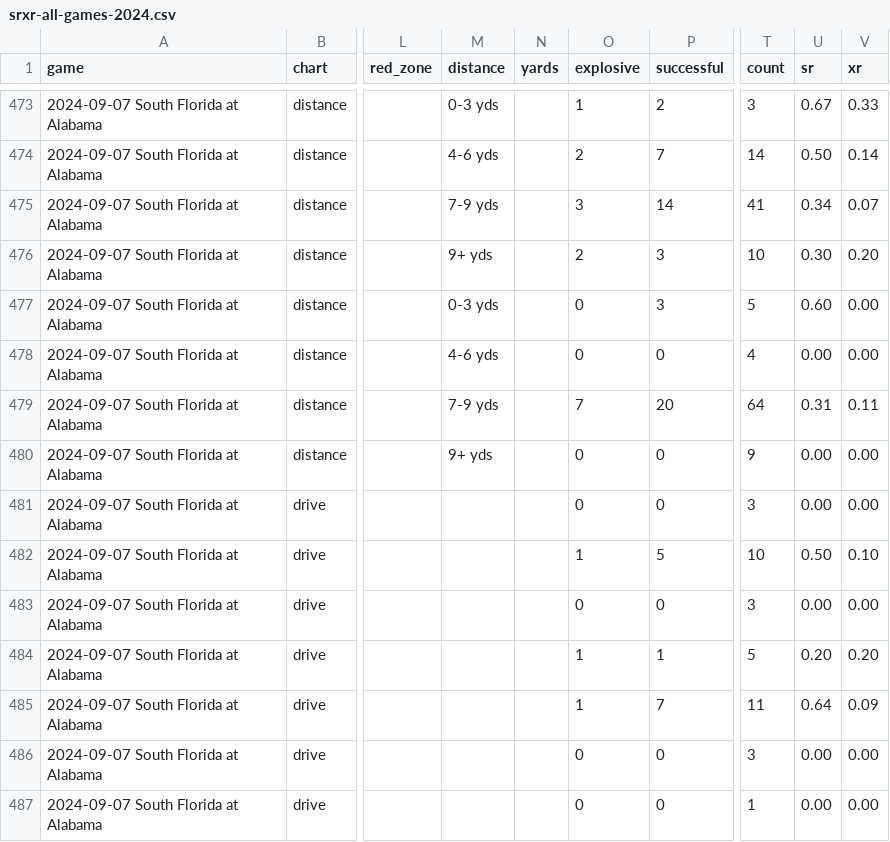
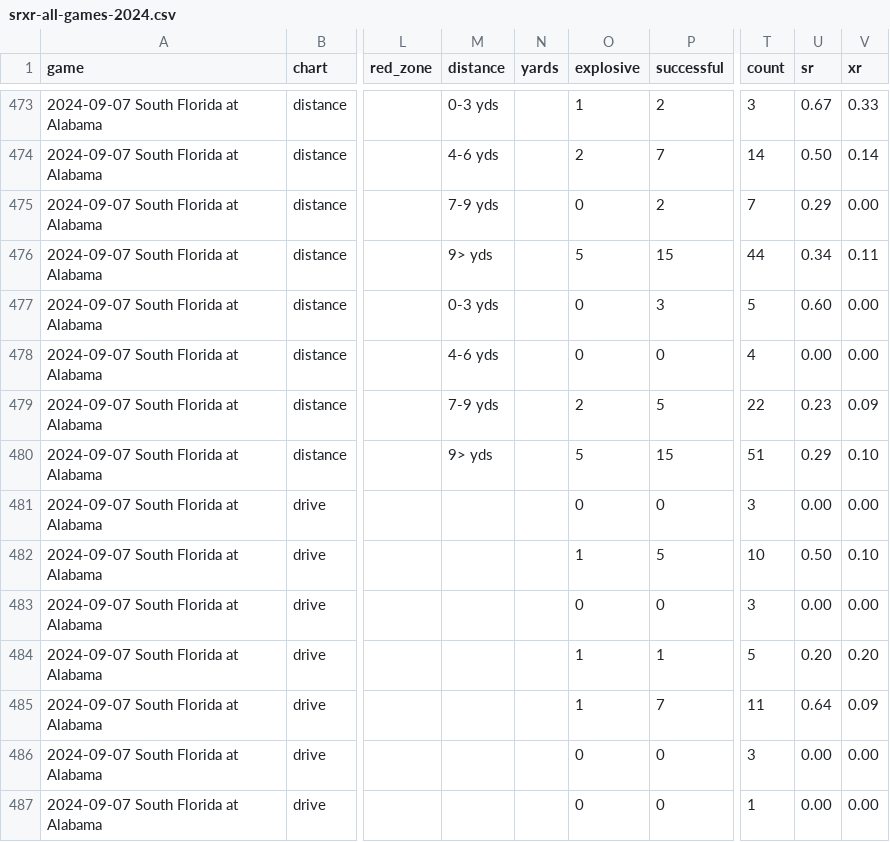
Before and after one commit to couchUX/couchux.github.io, a CSV file: RBR_charts/cfb-charts/csv/srxr-all-games-2024.csv, drawn as a sheet; only a part is shown, gaps mark what is left out; the diff covers the shown part only; the diff names each change by its address in the sheet, - before the commit and + after, or states it on an @@ line.

Commit message:
Corrected distance chart for first 2 2024 games

```diff
--- a/RBR_charts/cfb-charts/csv/srxr-all-games-2024.csv
+++ b/RBR_charts/cfb-charts/csv/srxr-all-games-2024.csv
-O475 (explosive): 3
+O475 (explosive): 0
-P475 (successful): 14
+P475 (successful): 2
-T475 (count): 41
+T475 (count): 7
-U475 (sr): 0.34
+U475 (sr): 0.29
-V475 (xr): 0.07
+V475 (xr): 0.00
-M476 (distance): 9+ yds
+M476 (distance): 9> yds
-O476 (explosive): 2
+O476 (explosive): 5
-P476 (successful): 3
+P476 (successful): 15
-T476 (count): 10
+T476 (count): 44
-U476 (sr): 0.30
+U476 (sr): 0.34
-V476 (xr): 0.20
+V476 (xr): 0.11
-O479 (explosive): 7
+O479 (explosive): 2
-P479 (successful): 20
+P479 (successful): 5
-T479 (count): 64
+T479 (count): 22
-U479 (sr): 0.31
+U479 (sr): 0.23
-V479 (xr): 0.11
+V479 (xr): 0.09
-M480 (distance): 9+ yds
+M480 (distance): 9> yds
-O480 (explosive): 0
+O480 (explosive): 5
-P480 (successful): 0
+P480 (successful): 15
-T480 (count): 9
+T480 (count): 51
-U480 (sr): 0.00
+U480 (sr): 0.29
-V480 (xr): 0.00
+V480 (xr): 0.10
```
Also changed, not shown: 19 edited cells elsewhere in this file.
